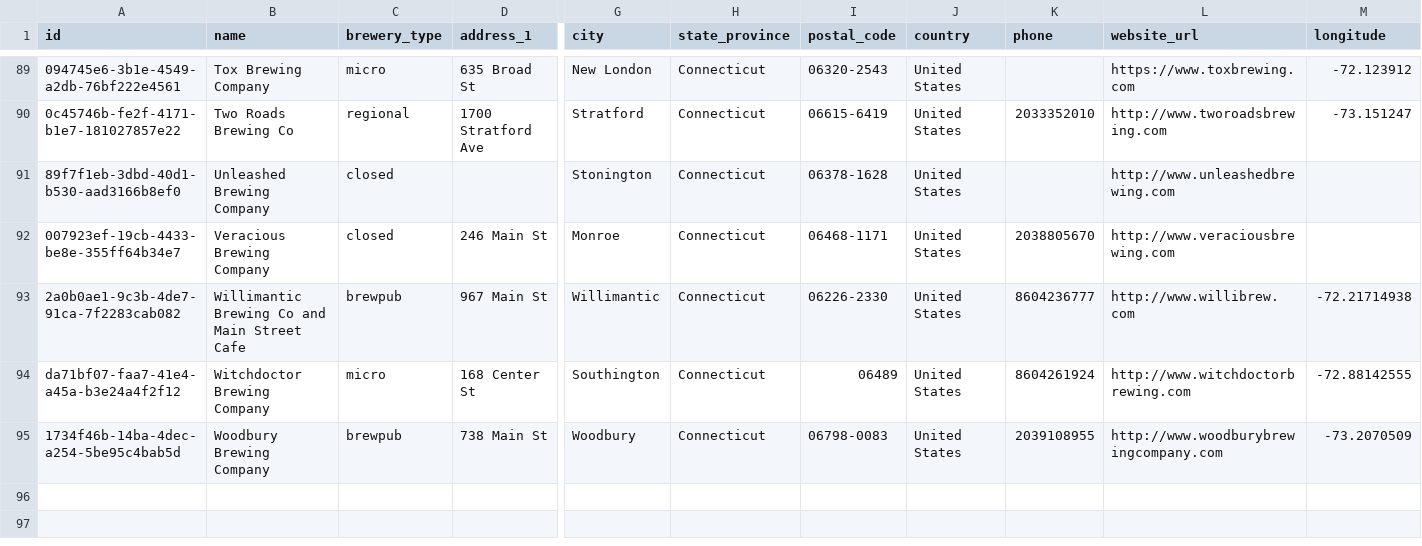
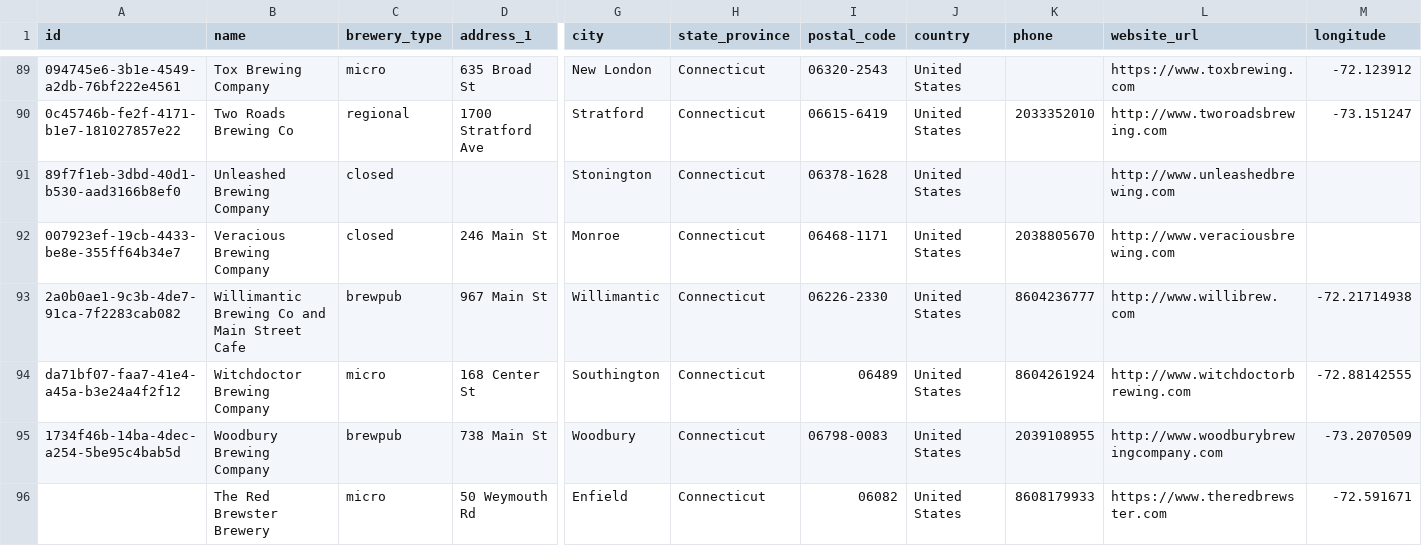
Before and after one commit to openbrewerydb/openbrewerydb, a CSV file: data/united-states/connecticut.csv, drawn as a sheet; only a part is shown, gaps mark what is left out; rows hold the shown columns only; the diff names each change by its address in the sheet, - before the commit and + after, or states it on an @@ line.

```diff
--- a/data/united-states/connecticut.csv
+++ b/data/united-states/connecticut.csv
+row 96:  | The Red Brewster Brewery | micro | 50 Weymouth Rd | Enfield | Connecticut | 06082 | United States | 8608179933 | https://www.theredbrewster.com | -72.591671
```
